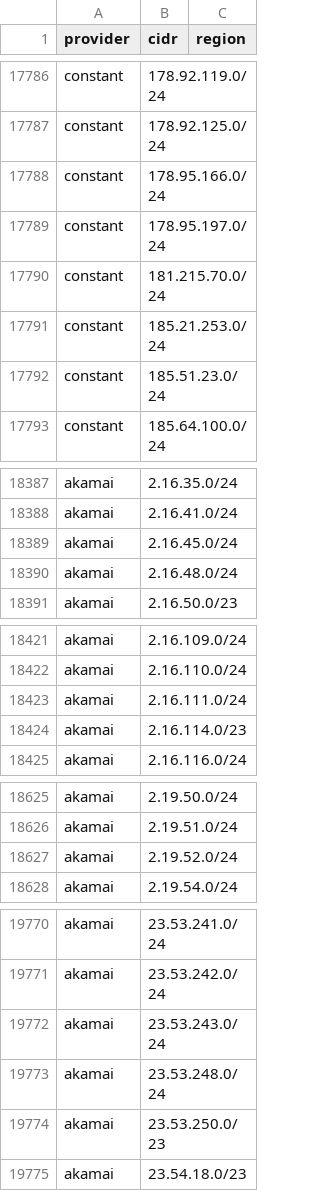
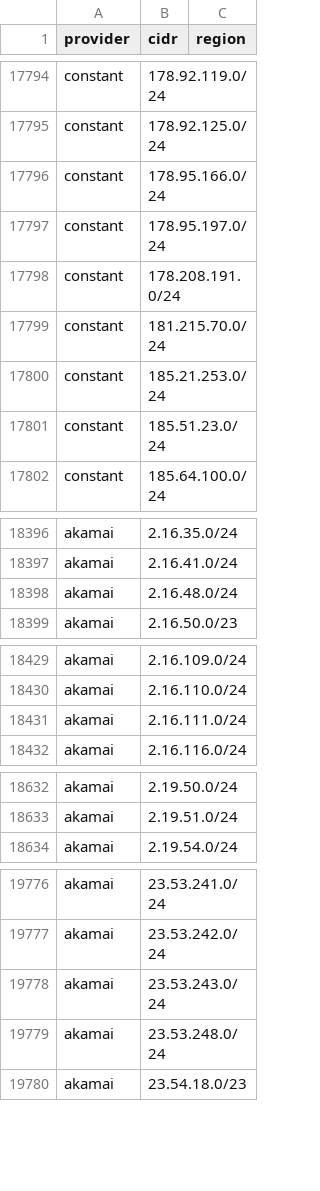
Before and after one commit to prettyleaf/cdn-ip-ranges, a CSV file: all/all.csv, drawn as a sheet; only a part is shown, gaps mark what is left out; removed rows and columns are numbered as before the commit, all else as after; the diff covers the shown part only; the diff names each change by its address in the sheet, - before the commit and + after, or states it on an @@ line.

```diff
--- a/all/all.csv
+++ b/all/all.csv
+row 17798: constant | 178.208.191.0/24
-row 18389: akamai | 2.16.45.0/24
-row 18424: akamai | 2.16.114.0/23
-row 18627: akamai | 2.19.52.0/24
-row 19774: akamai | 23.53.250.0/23
```
Also changed, not shown: 9 added rows and 11 removed rows elsewhere in this file, 12 other files.
